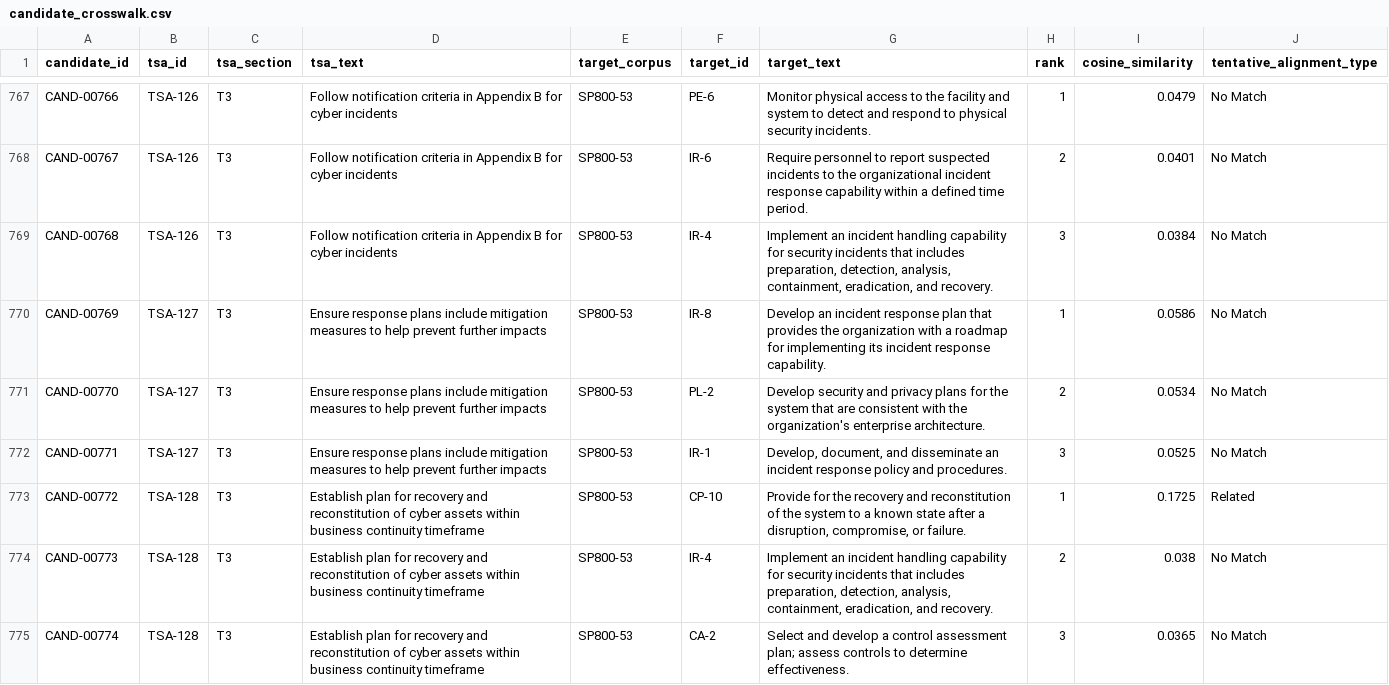
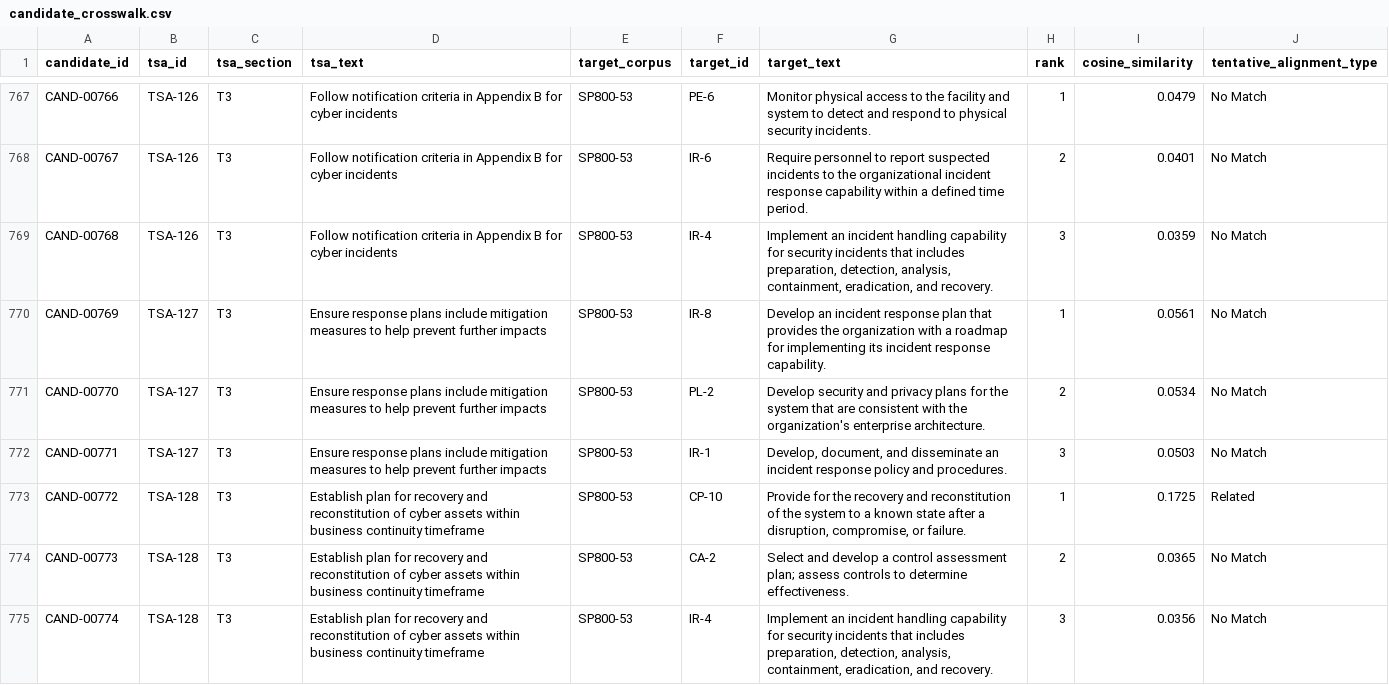
Before and after one commit to foikwuogu/tsa-nist-cpg-semantic-crosswalk, a CSV file: data/processed/candidate_crosswalk.csv, drawn as a sheet; only a part is shown, gaps mark what is left out; the diff covers the shown part only.

```diff
--- a/data/processed/candidate_crosswalk.csv
+++ b/data/processed/candidate_crosswalk.csv
@@ -768,8 +768,8 @@ CAND-00766,TSA-126,T3,Follow notification criteria in Appendix B for cyber incid
 CAND-00767,TSA-126,T3,Follow notification criteria in Appendix B for cyber incidents,SP800-53,IR-6,Require personnel to report suspected incidents to the organizational incident response capability within a defined time period.,2,0.0401,No Match
-CAND-00768,TSA-126,T3,Follow notification criteria in Appendix B for cyber incidents,SP800-53,IR-4,"Implement an incident handling capability for security incidents that includes preparation, detection, analysis, containment, eradication, and recovery.",3,0.0384,No Match
-CAND-00769,TSA-127,T3,Ensure response plans include mitigation measures to help prevent further impacts,SP800-53,IR-8,Develop an incident response plan that provides the organization with a roadmap for implementing its incident response capability.,1,0.0586,No Match
+CAND-00768,TSA-126,T3,Follow notification criteria in Appendix B for cyber incidents,SP800-53,IR-4,"Implement an incident handling capability for security incidents that includes preparation, detection, analysis, containment, eradication, and recovery.",3,0.0359,No Match
+CAND-00769,TSA-127,T3,Ensure response plans include mitigation measures to help prevent further impacts,SP800-53,IR-8,Develop an incident response plan that provides the organization with a roadmap for implementing its incident response capability.,1,0.0561,No Match
 CAND-00770,TSA-127,T3,Ensure response plans include mitigation measures to help prevent further impacts,SP800-53,PL-2,Develop security and privacy plans for the system that are consistent with the organization's enterprise architecture.,2,0.0534,No Match
-CAND-00771,TSA-127,T3,Ensure response plans include mitigation measures to help prevent further impacts,SP800-53,IR-1,"Develop, document, and disseminate an incident response policy and procedures.",3,0.0525,No Match
+CAND-00771,TSA-127,T3,Ensure response plans include mitigation measures to help prevent further impacts,SP800-53,IR-1,"Develop, document, and disseminate an incident response policy and procedures.",3,0.0503,No Match
 CAND-00772,TSA-128,T3,Establish plan for recovery and reconstitution of cyber assets within business continuity timeframe,SP800-53,CP-10,"Provide for the recovery and reconstitution of the system to a known state after a disruption, compromise, or failure.",1,0.1725,Related
-CAND-00773,TSA-128,T3,Establish plan for recovery and reconstitution of cyber assets within business continuity timeframe,SP800-53,IR-4,"Implement an incident handling capability for security incidents that includes preparation, detection, analysis, containment, eradication, and recovery.",2,0.038,No Match
-CAND-00774,TSA-128,T3,Establish plan for recovery and reconstitution of cyber assets within business continuity timeframe,SP800-53,CA-2,Select and develop a control assessment plan; assess controls to determine effectiveness.,3,0.0365,No Match
+CAND-00773,TSA-128,T3,Establish plan for recovery and reconstitution of cyber assets within business continuity timeframe,SP800-53,CA-2,Select and develop a control assessment plan; assess controls to determine effectiveness.,2,0.0365,No Match
+CAND-00774,TSA-128,T3,Establish plan for recovery and reconstitution of cyber assets within business continuity timeframe,SP800-53,IR-4,"Implement an incident handling capability for security incidents that includes preparation, detection, analysis, containment, eradication, and recovery.",3,0.0356,No Match
```
Also changed, not shown: 75 edited cells elsewhere in this file, data/processed/statements_sp80053.csv, 19 other files.
